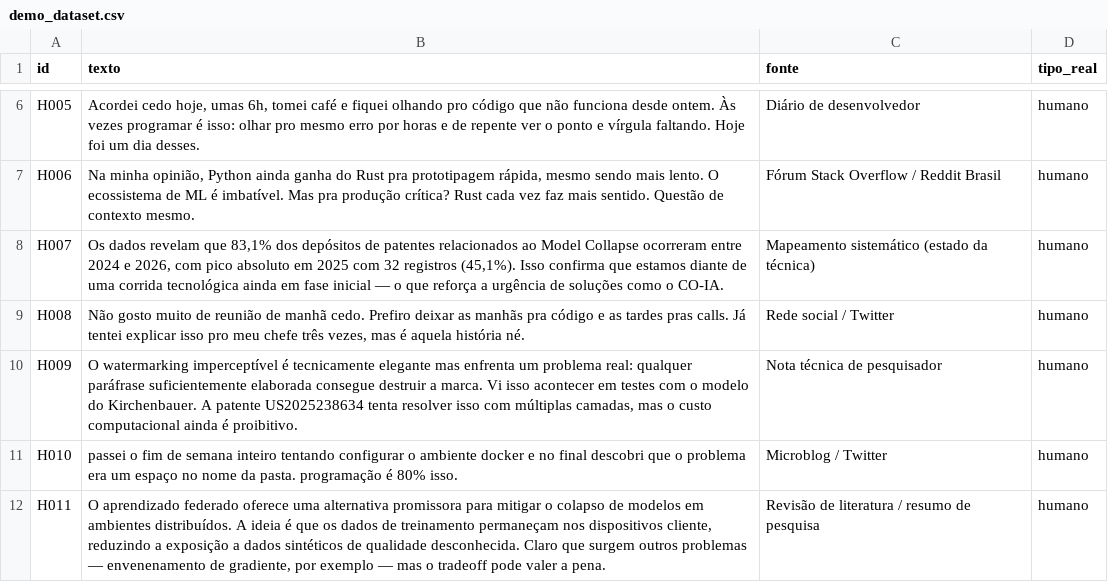
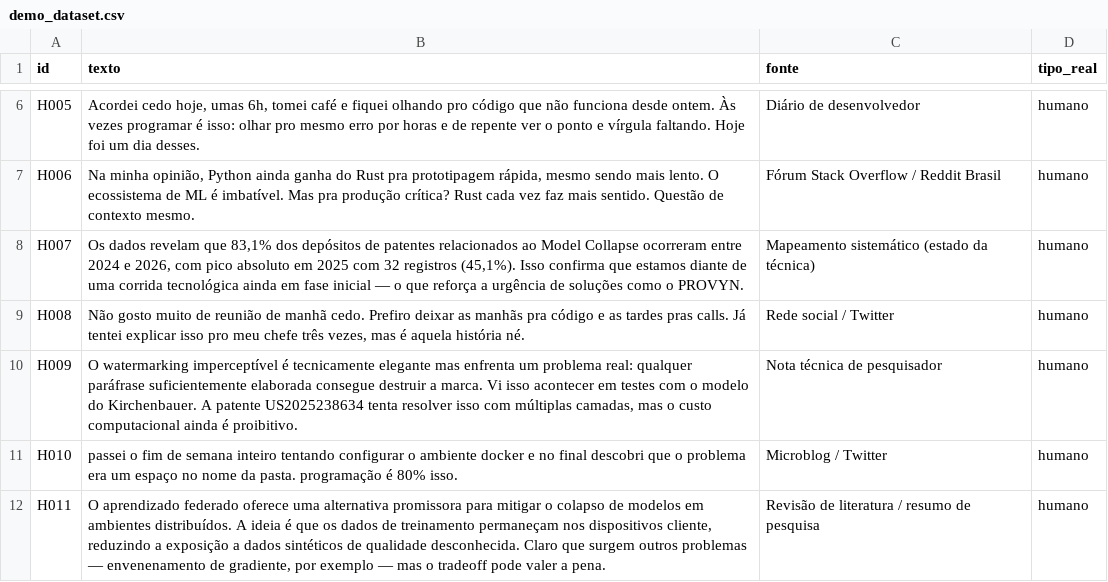
Before and after one commit to gbmelo30-boop/co-ia, a CSV file: data/demo_dataset.csv, drawn as a sheet; only a part is shown, gaps mark what is left out.

Commit message:
rebrand: CO-IA -> PROVYN em toda a aplicacao
- Titulos e textos da interface, page_title, dialogs
- Identificadores internos: classificacao_coia -> classificacao_provyn,
  CSS coia-* -> provyn-*, variaveis e labels dos graficos
- Nomes de arquivos exportados (relatorio_provyn.md, resumo_inpi_provyn.txt)
- README com nova URL sugerida e formatos de upload
- Logica dos 3 modulos e dataset inalterados

```diff
--- a/data/demo_dataset.csv
+++ b/data/demo_dataset.csv
@@ -7,3 +7,3 @@ H005,"Acordei cedo hoje, umas 6h, tomei café e fiquei olhando pro código que n
 H006,"Na minha opinião, Python ainda ganha do Rust pra prototipagem rápida, mesmo sendo mais lento. O ecossistema de ML é imbatível. Mas pra produção crítica? Rust cada vez faz mais sentido. Questão de contexto mesmo.",Fórum Stack Overflow / Reddit Brasil,humano
-H007,"Os dados revelam que 83,1% dos depósitos de patentes relacionados ao Model Collapse ocorreram entre 2024 e 2026, com pico absoluto em 2025 com 32 registros (45,1%). Isso confirma que estamos diante de uma corrida tecnológica ainda em fase inicial — o que reforça a urgência de soluções como o CO-IA.",Mapeamento sistemático (estado da técnica),humano
+H007,"Os dados revelam que 83,1% dos depósitos de patentes relacionados ao Model Collapse ocorreram entre 2024 e 2026, com pico absoluto em 2025 com 32 registros (45,1%). Isso confirma que estamos diante de uma corrida tecnológica ainda em fase inicial — o que reforça a urgência de soluções como o PROVYN.",Mapeamento sistemático (estado da técnica),humano
 H008,"Não gosto muito de reunião de manhã cedo. Prefiro deixar as manhãs pra código e as tardes pras calls. Já tentei explicar isso pro meu chefe três vezes, mas é aquela história né.",Rede social / Twitter,humano
```
Also changed, not shown: 7 other files.
